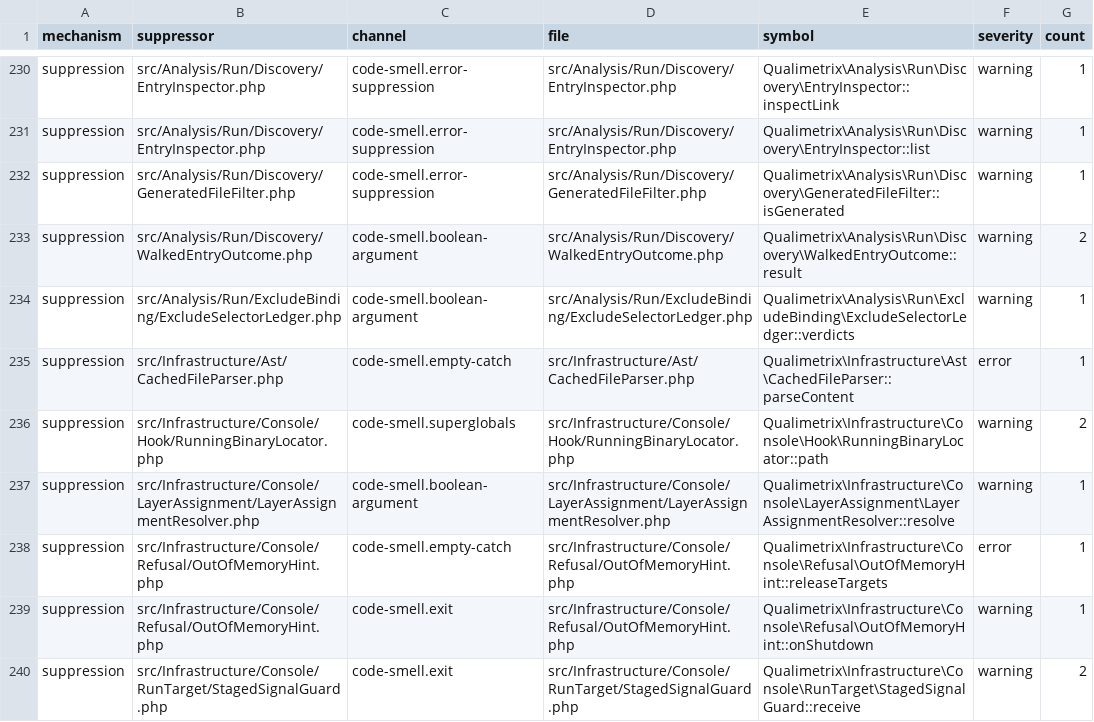
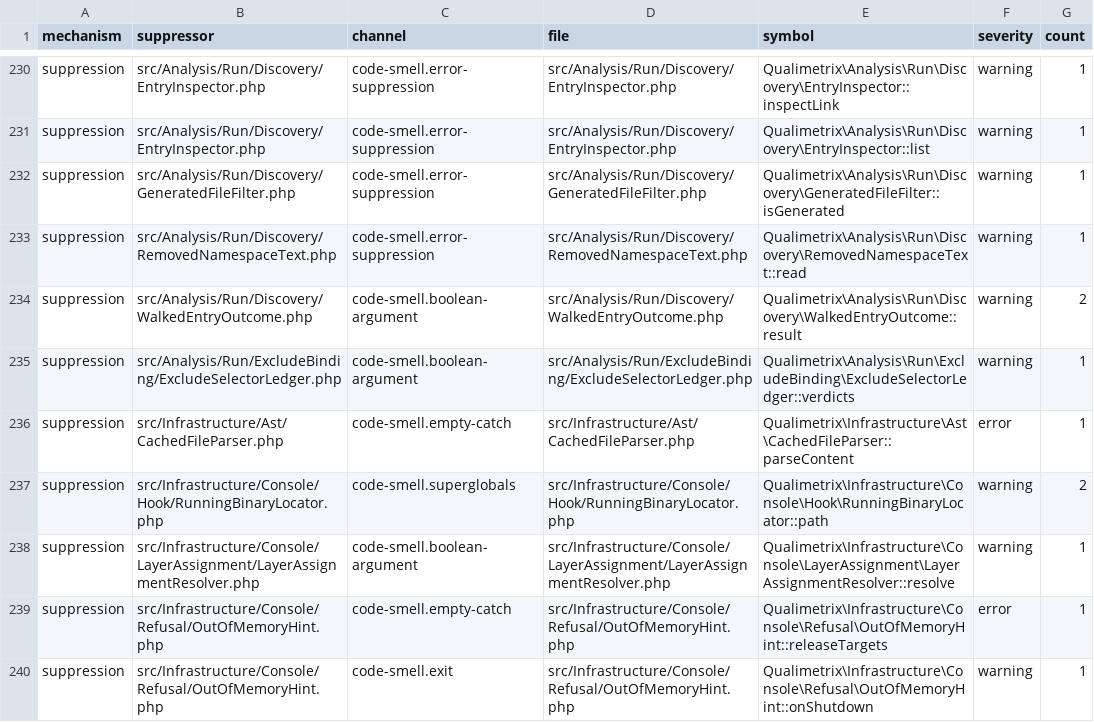
Before and after one commit to qualimetrix/qualimetrix, a TSV file: docs/internal/generated/suppression/composition.tsv, drawn as a sheet; only a part is shown, gaps mark what is left out; the shorter side is filled out with more unchanged rows; the diff names each change by its address in the sheet, - before the commit and + after, or states it on an @@ line.

Commit message:
chore(architecture): refresh generated test inventory and suppression snapshot

```diff
--- a/docs/internal/generated/suppression/composition.tsv
+++ b/docs/internal/generated/suppression/composition.tsv
+row 233: suppression | src/Analysis/Run/Discovery/RemovedNamespaceText.php | code-smell.error-suppression | src/Analysis/Run/Discovery/RemovedNamespaceText.php | Qualimetrix\Analysis\Run\Discovery\RemovedNamespaceText::read | warning | 1
```
Also changed, not shown: docs/internal/generated/modular-architecture/test-ownership.tsv, 3 other files.
